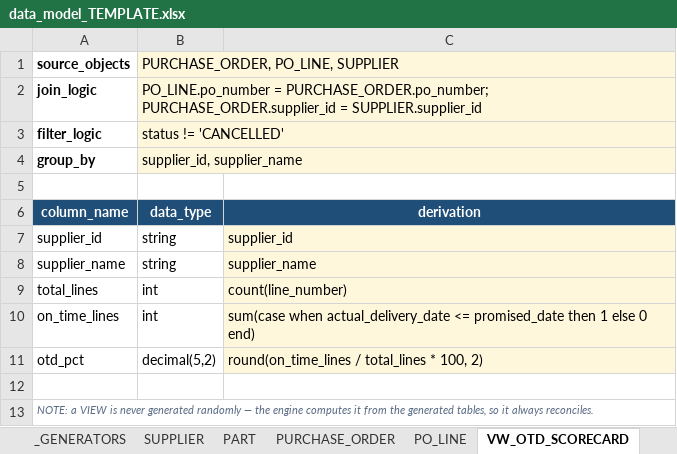
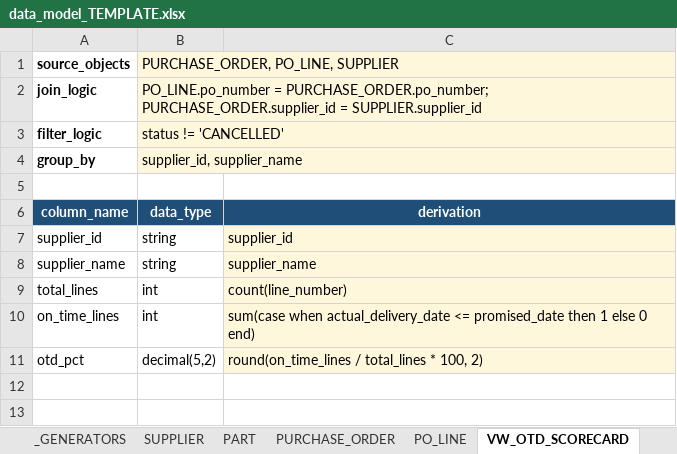
Before and after one commit to satish-999/synth_gen, an Excel workbook: templates/data_model_TEMPLATE.xlsx, sheet VW_OTD_SCORECARD, drawn as a sheet; values as stored, in another font and other column widths than the file's, no borders; the diff names each change by its address in the sheet, - before the commit and + after, or states it on an @@ line.

Commit message:
Fix template drift: real crash in worked view example, plus doc gaps
Verified templates/data_model_TEMPLATE.xlsx against the current engine
rather than just reading it.

Found a genuine crash, not just documentation drift: parse_workbook()'s
view-column loop has no end-of-section marker -- once it sees the
"column_name" header row, every subsequent row with a non-empty first
cell is read as another output column, all the way to the sheet's last
row. VW_OTD_SCORECARD had an explanatory "NOTE: ..." row after its last
real column, which got parsed as a 6th column with derivation=None,
crashing materialize_view()'s regex match with TypeError. The template,
as originally committed, never actually completed its own documented
worked example (200 suppliers, 1,500 parts). Removed the row; the guide
already covers the same point in prose, so nothing is lost.

Also ran normalize_model.py for real (not just validate_model.py, which
only catches BLOCKING issues): it silently found two non-blocking fixes
the template shipped with -- SUPPLIER.supplier_id's pattern could only
produce 10,000 unique values (a real hang risk on a wider run), and
PO_LINE.line_number (a PK) wasn't marked is_unique. Applied both.

Documentation gaps, all confirmed against the actual engine code, not
assumed: fk_lookup_jitter's optional `multiplier` param (an actual
argument the generator reads, absent from both _GENERATORS and the
guide); that `group_by` may be left empty for a pass-through view (no
grouping, just filtered/joined rows); and the 10,000-retry bound on
unique-value generation, which normalize_model.py works around
automatically for the common case (pattern too narrow for the row
count).

Verified clean after fixes: validate_model.py PASS, normalize_model.py
0 fixed / 0 approximated / 0 blocking, full generation succeeds end to
end (200 suppliers, 1,500 parts -> 1,470 POs, 4,575 lines, matching the
guide's documented numbers), and validate_compliance.py 42/42 including
full view recomputation reconciliation.

```diff
--- a/templates/data_model_TEMPLATE.xlsx (sheet VW_OTD_SCORECARD)
+++ b/templates/data_model_TEMPLATE.xlsx (sheet VW_OTD_SCORECARD)
-row 12: (empty)
-row 13: NOTE: a VIEW is never generated randomly — the engine computes it from the generated tables, so it always reconciles.
```
Also changed, not shown: sheet _GENERATORS, sheet _GUIDE, sheet SUPPLIER, sheet PO_LINE, 1 other file.
